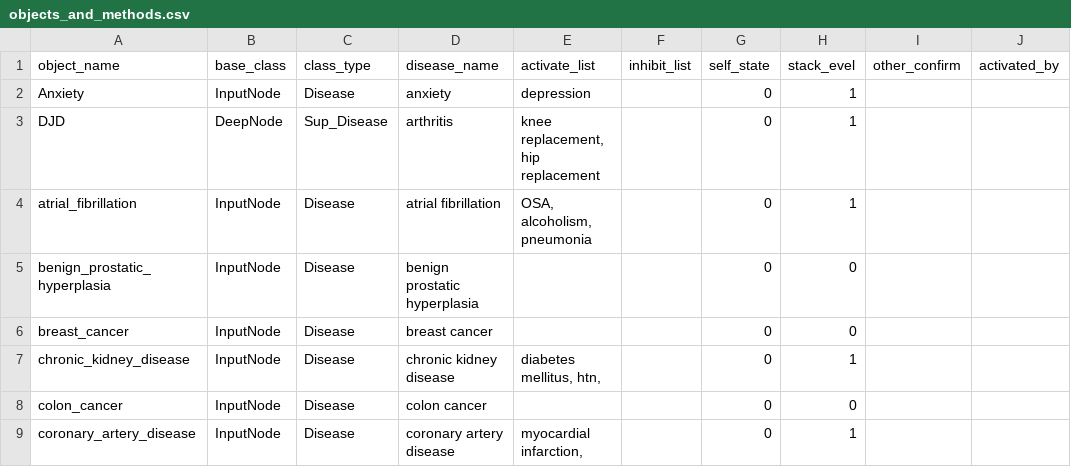
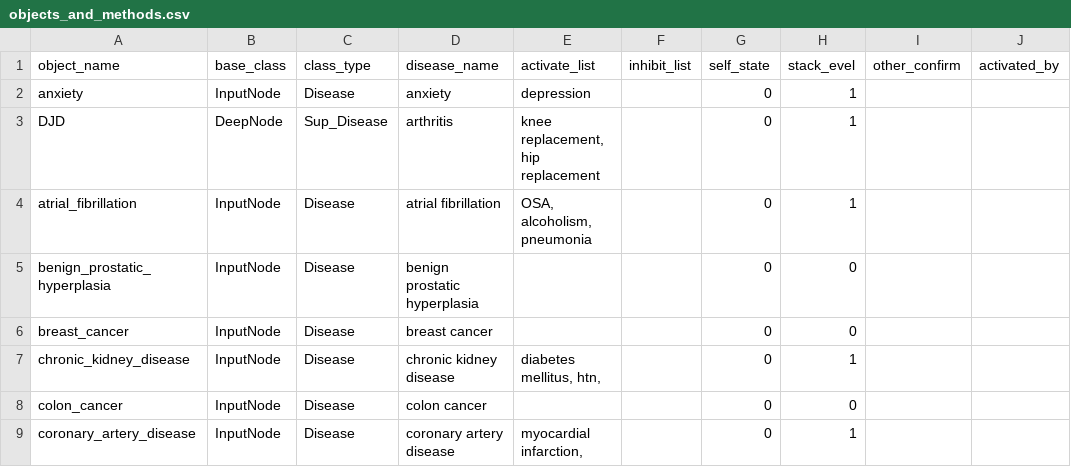
Before and after one commit to vrhegde/LU_files, a CSV file: objects_and_methods.csv, drawn as a sheet; only a part is shown.

Commit message:
Update objects_and_methods.csv

```diff
--- a/objects_and_methods.csv
+++ b/objects_and_methods.csv
@@ -1,3 +1,3 @@
 object_name,base_class,class_type,disease_name,activate_list,inhibit_list,self_state,stack_evel,other_confirm,activated_by
-Anxiety,InputNode,Disease,anxiety,depression,,0,1,,
+anxiety,InputNode,Disease,anxiety,depression,,0,1,,
 DJD,DeepNode,Sup_Disease,arthritis,"knee replacement, hip replacement",,0,1,,
```
